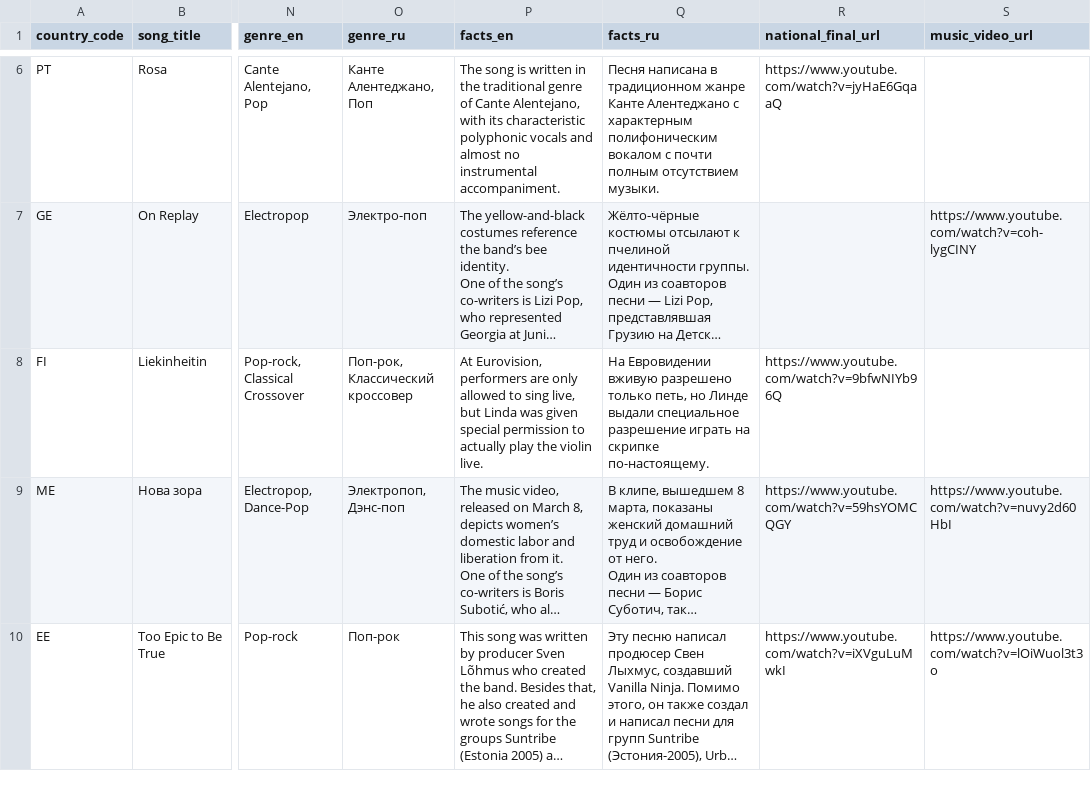
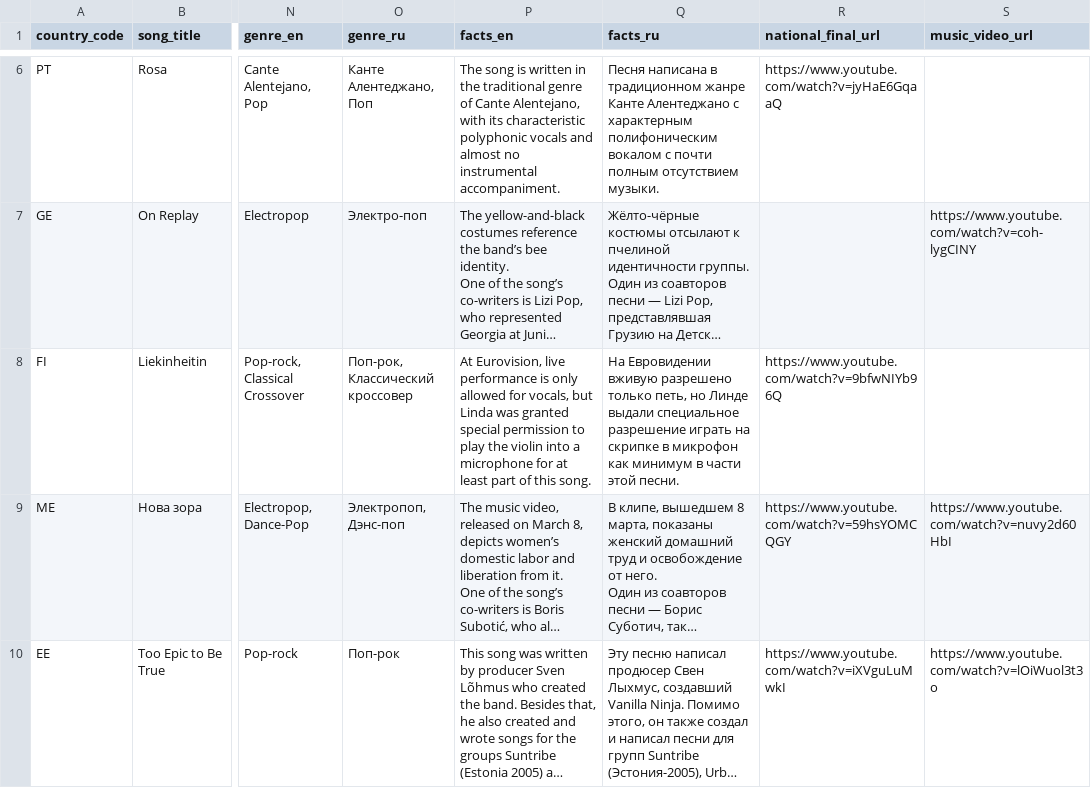
Before and after one commit to andrewgark/eurovision2026booklet, a CSV file: data/source_csv/Songs.csv, drawn as a sheet; only a part is shown, gaps mark what is left out; long unchanged cells end in …; the diff names each change by its address in the sheet, - before the commit and + after, or states it on an @@ line.

```diff
--- a/data/source_csv/Songs.csv
+++ b/data/source_csv/Songs.csv
-P8 (facts_en): At Eurovision, performers are only allowed to sing live, but Linda was given special permission to actually play the violin live.
+P8 (facts_en): At Eurovision, live performance is only allowed for vocals, but Linda was granted special permission to play the violin into a microphone for at least part of this song.
-Q8 (facts_ru): …на скрипке по-настоящему.
+Q8 (facts_ru): …на скрипке в микрофон как минимум в части этой песни.
```
Also changed, not shown: 22 other files.
